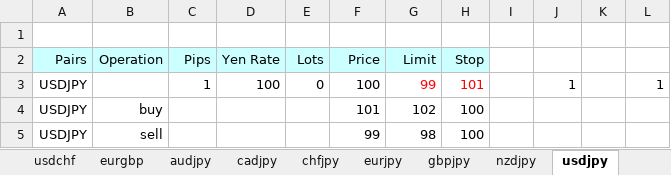
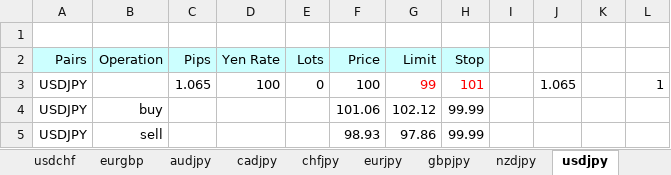
Before and after one commit to atsushi20150730/volatility, an Excel workbook: volatility/src/calc_new.xlsx, sheet usdjpy, drawn as a sheet; values as stored, in another font and other column widths than the file's, no borders; the diff names each change by its address in the sheet, - before the commit and + after, or states it on an @@ line.

```diff
--- a/volatility/src/calc_new.xlsx (sheet usdjpy)
+++ b/volatility/src/calc_new.xlsx (sheet usdjpy)
-C3 (Pips): 1
+C3 (Pips): 1.065
-J3: 1
+J3: 1.065
-F4 (Price): 101
+F4 (Price): 101.06
-G4 (Limit): 102
+G4 (Limit): 102.12
-H4:H5 (Stop): 100
+H4:H5 (Stop): 99.99
-F5 (Price): 99
+F5 (Price): 98.93
-G5 (Limit): 98
+G5 (Limit): 97.86
```
Also changed, not shown: sheet master, sheet nzdjpy, sheet usdcad, sheet audjpy, sheet cadjpy, sheet chfjpy, 14 more sheets.
